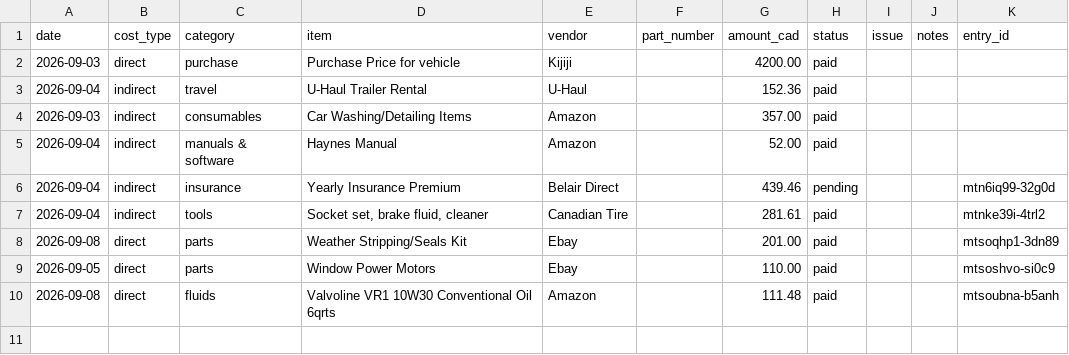
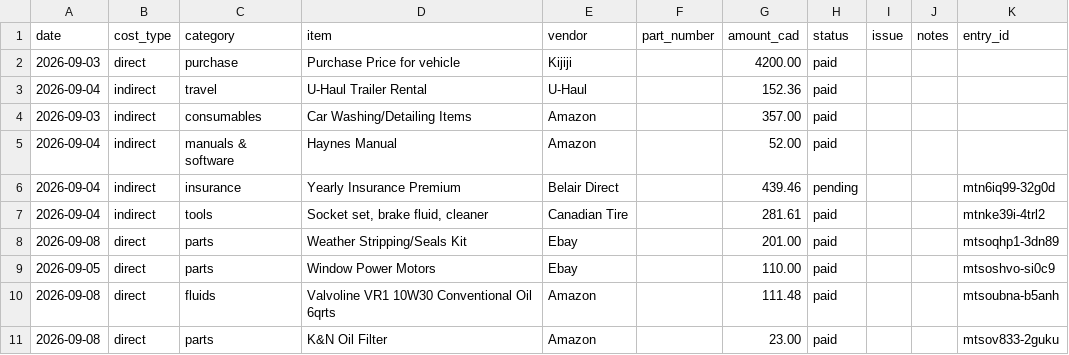
Before and after one commit to abyessof-labs/1981-gmc-caballero, a CSV file: costs.csv, drawn as a sheet; the diff names each change by its address in the sheet, - before the commit and + after, or states it on an @@ line.

Commit message:
Log 1 cost entry

```diff
--- a/costs.csv
+++ b/costs.csv
+row 11: 2026-09-08 | direct | parts | K&N Oil Filter | Amazon |  | 23.00 | paid |  |  | mtsov833-2guku
```
